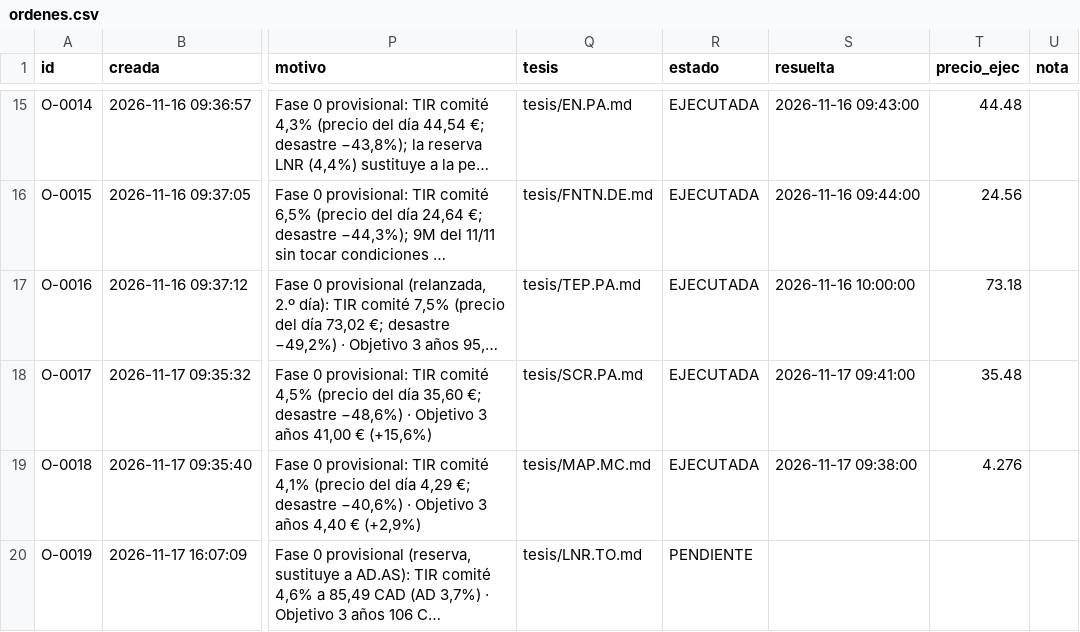
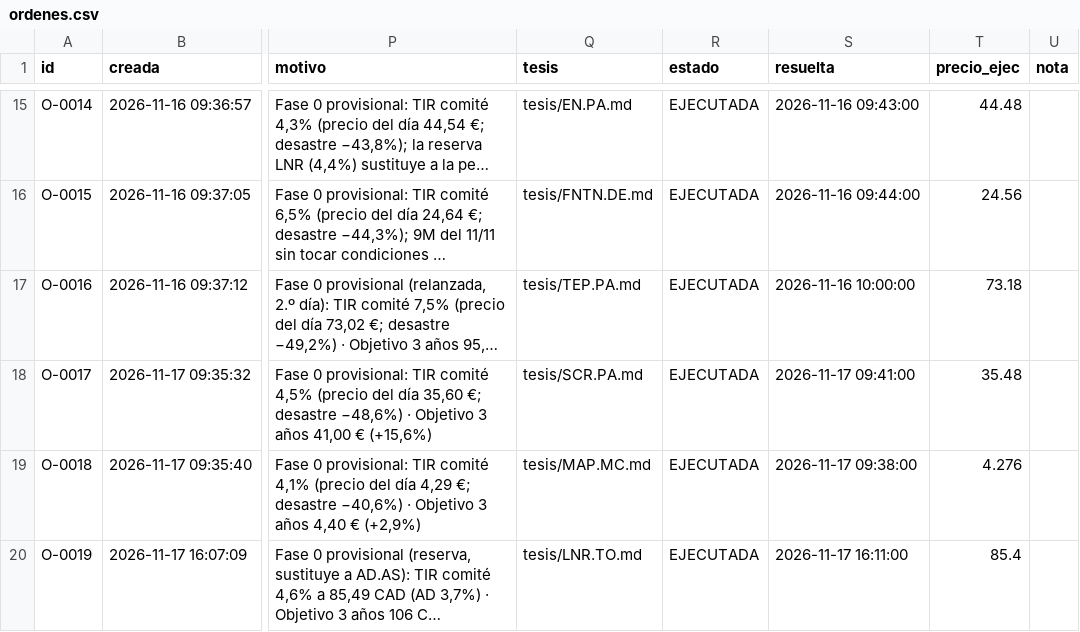
Before and after one commit to kleid98/Cartera-value, a CSV file: ledger/ordenes.csv, drawn as a sheet; only a part is shown, gaps mark what is left out; long unchanged cells end in …; the diff names each change by its address in the sheet, - before the commit and + after, or states it on an @@ line.

```diff
--- a/ledger/ordenes.csv
+++ b/ledger/ordenes.csv
-R20 (estado): PENDIENTE
+R20 (estado): EJECUTADA
-S20 (resuelta): (empty)
+S20 (resuelta): 2026-11-17 16:11:00
-T20 (precio_ejec): (empty)
+T20 (precio_ejec): 85.4
```
Also changed, not shown: ledger/historico.csv, ledger/operaciones.csv, 5 other files.
